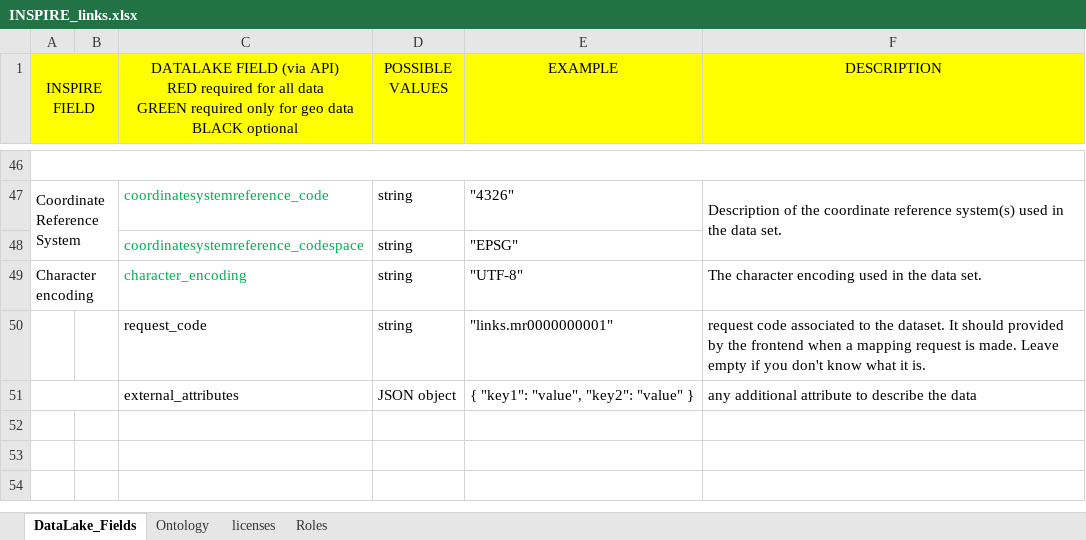
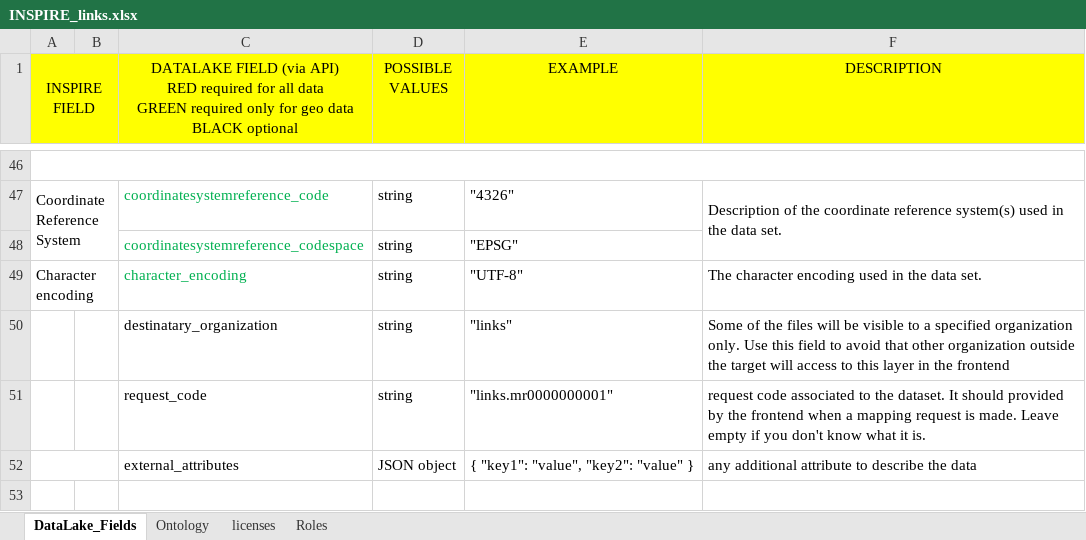
Before and after one commit to links-ads/gaia-geodatalake-example, an Excel workbook: docs/INSPIRE_links.xlsx, sheet DataLake_Fields, drawn as a sheet; only a part is shown, gaps mark what is left out; the shorter side is filled out with more unchanged rows; values as stored, in another font and other column widths than the file's, no borders; the diff names each change by its address in the sheet, - before the commit and + after, or states it on an @@ line.

```diff
--- a/docs/INSPIRE_links.xlsx (sheet DataLake_Fields)
+++ b/docs/INSPIRE_links.xlsx (sheet DataLake_Fields)
+row 50:  |  | destinatary_organization | string | "links" | Some of the files will be visible to a specified organization only. Use this field to avoid that other organization outside the target will access to this layer in the frontend
```
Also changed, not shown: 1 other file.
